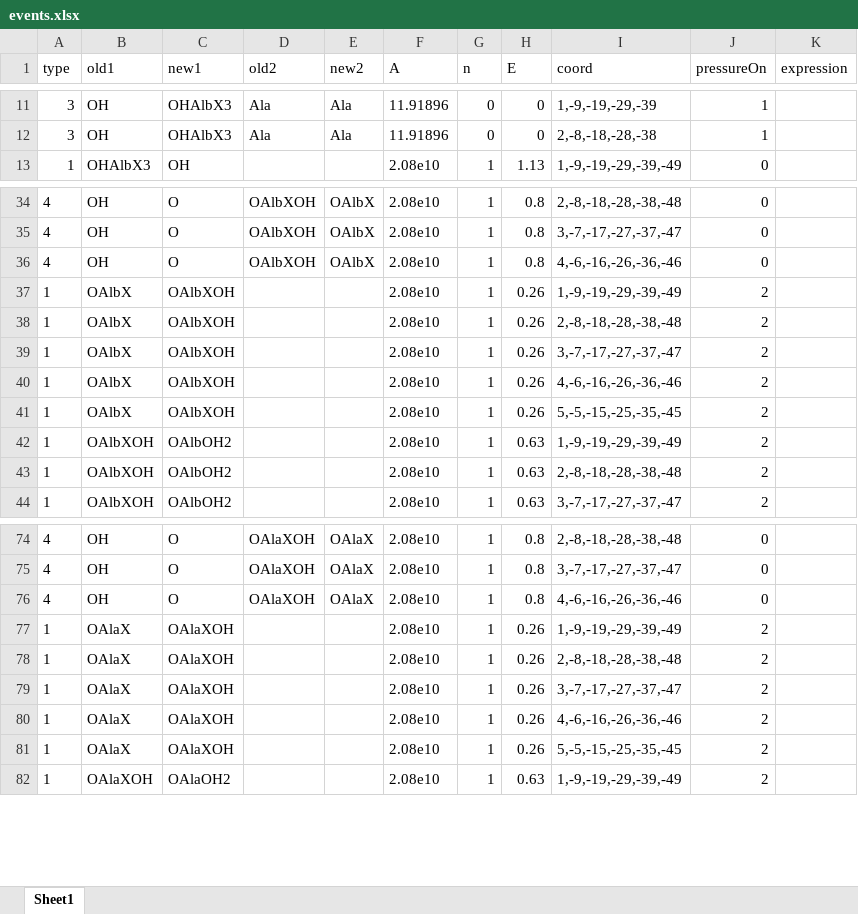
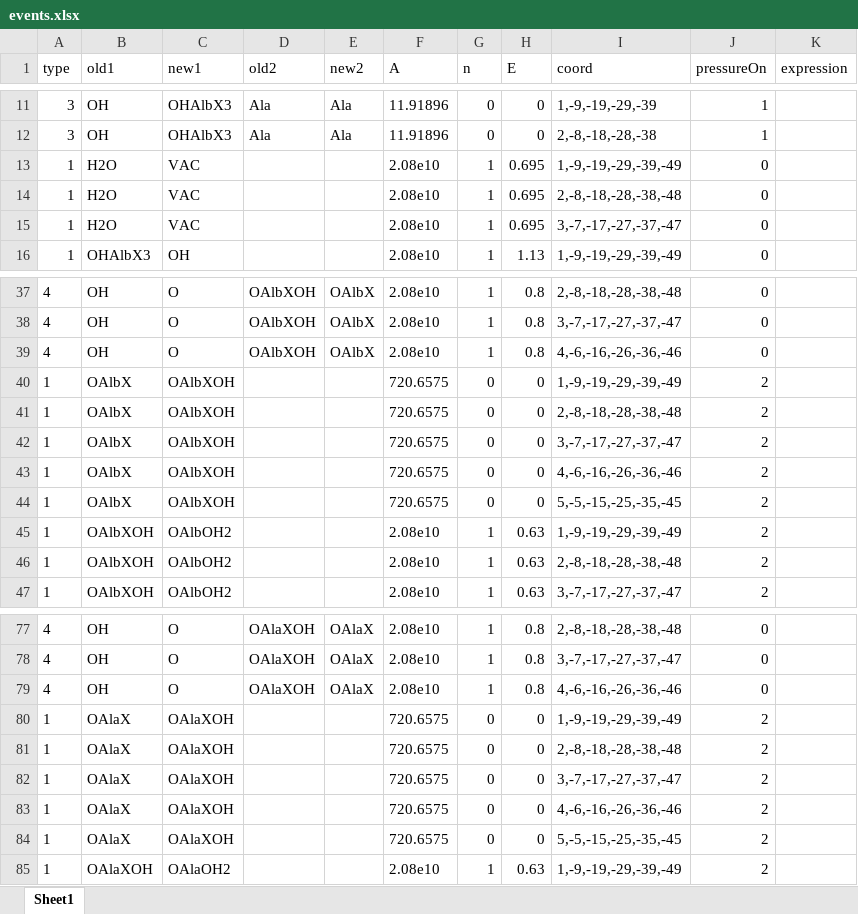
Before and after one commit to LibraArkham/SPPARKS_TMA-H2O, an Excel workbook: data/events.xlsx, sheet Sheet1, drawn as a sheet; only a part is shown, gaps mark what is left out; values as stored, in another font and other column widths than the file's, no borders; addresses are those after the commit; the diff names each change by its address in the sheet, - before the commit and + after, or states it on an @@ line.

Commit message:
modified:   data/events.xlsx

```diff
--- a/data/events.xlsx (sheet Sheet1)
+++ b/data/events.xlsx (sheet Sheet1)
+row 13: 1 | H2O | VAC |  |  | 2.08e10 | 1 | 0.695 | 1,-9,-19,-29,-39,-49 | 0
+row 14: 1 | H2O | VAC |  |  | 2.08e10 | 1 | 0.695 | 2,-8,-18,-28,-38,-48 | 0
+row 15: 1 | H2O | VAC |  |  | 2.08e10 | 1 | 0.695 | 3,-7,-17,-27,-37,-47 | 0
-F40:F44 (A): 2.08e10
+F40:F44 (A): 720.6575
-G40:G44 (n): 1
+G40:G44 (n): 0
-H40:H44 (E): 0.26
+H40:H44 (E): 0
-F80:F84 (A): 2.08e10
+F80:F84 (A): 720.6575
-G80:G84 (n): 1
+G80:G84 (n): 0
-H80:H84 (E): 0.26
+H80:H84 (E): 0
```
